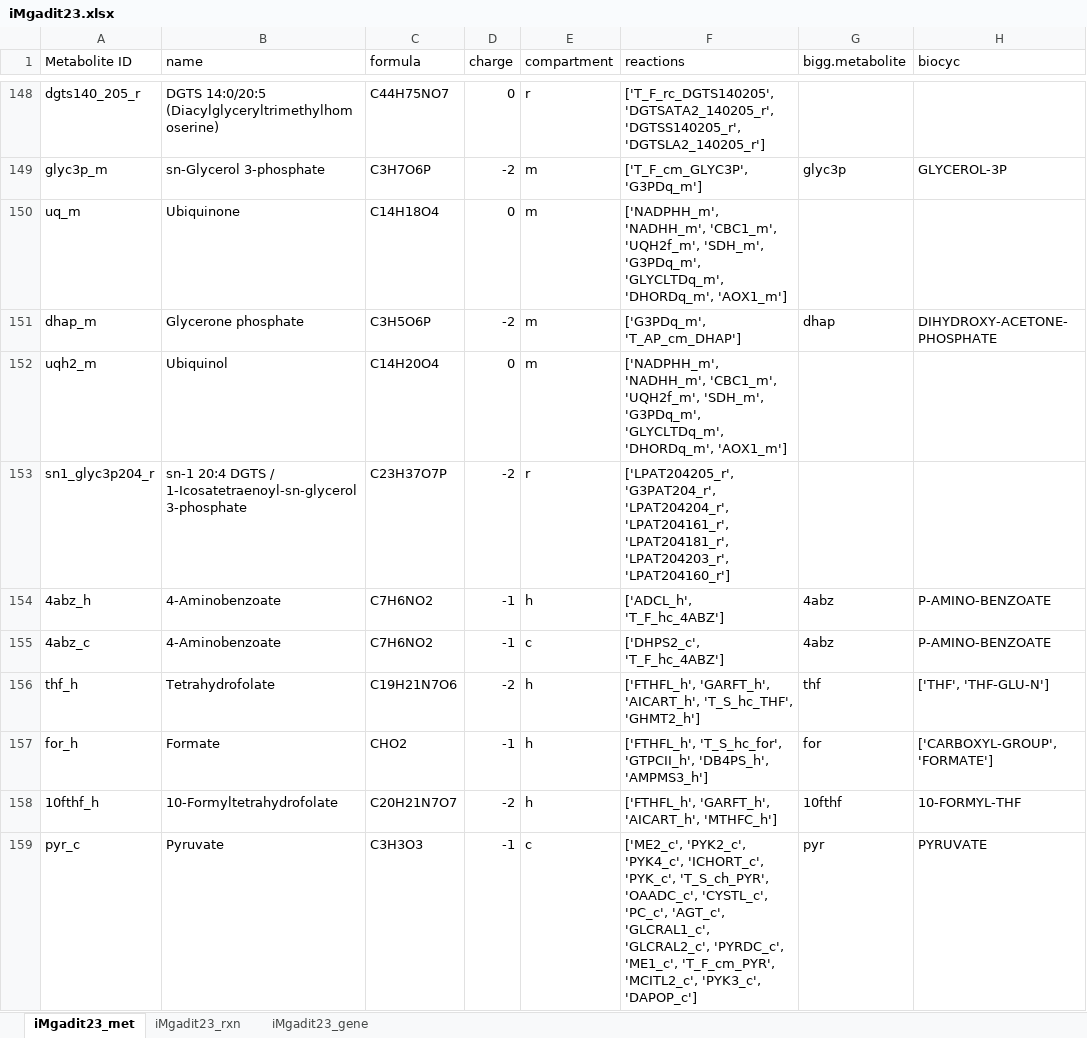
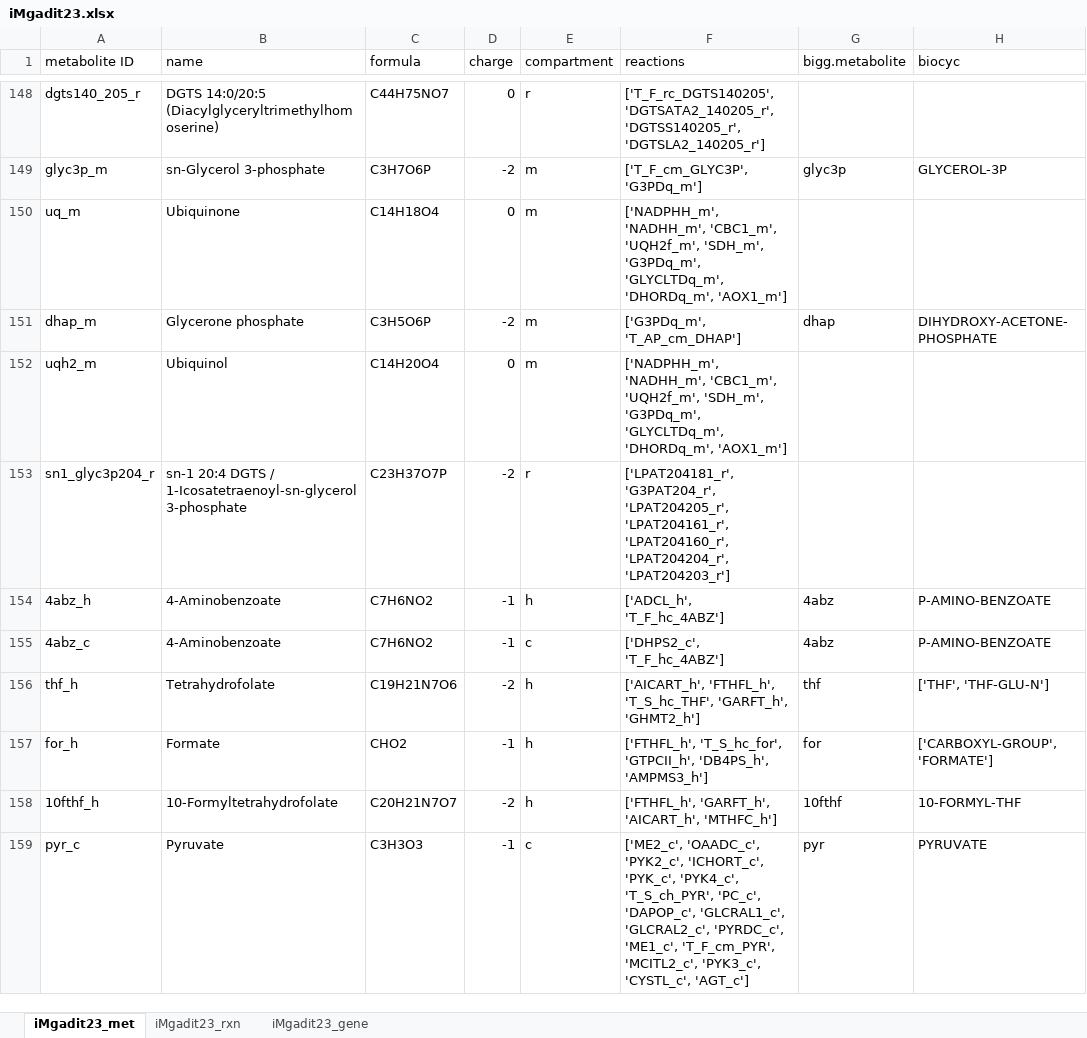
Before and after one commit to Total-RD/Mgaditana-GEM, an Excel workbook: model/iMgadit23.xlsx, sheet iMgadit23_met, drawn as a sheet; only a part is shown, gaps mark what is left out; values as stored, in another font and other column widths than the file's, no borders; the diff covers the shown part only; the diff names each change by its address in the sheet, - before the commit and + after, or states it on an @@ line.

```diff
--- a/model/iMgadit23.xlsx (sheet iMgadit23_met)
+++ b/model/iMgadit23.xlsx (sheet iMgadit23_met)
-A1: Metabolite ID
+A1: metabolite ID
-F153 (reactions): ['LPAT204205_r', 'G3PAT204_r', 'LPAT204204_r', 'LPAT204161_r', 'LPAT204181_r', 'LPAT204203_r', 'LPAT204160_r']
+F153 (reactions): ['LPAT204181_r', 'G3PAT204_r', 'LPAT204205_r', 'LPAT204161_r', 'LPAT204160_r', 'LPAT204204_r', 'LPAT204203_r']
-F156 (reactions): ['FTHFL_h', 'GARFT_h', 'AICART_h', 'T_S_hc_THF', 'GHMT2_h']
+F156 (reactions): ['AICART_h', 'FTHFL_h', 'T_S_hc_THF', 'GARFT_h', 'GHMT2_h']
-F159 (reactions): ['ME2_c', 'PYK2_c', 'PYK4_c', 'ICHORT_c', 'PYK_c', 'T_S_ch_PYR', 'OAADC_c', 'CYSTL_c', 'PC_c', 'AGT_c', 'GLCRAL1_c', 'GLCRAL2_c', 'PYRDC_c', 'ME1_c', 'T_F_cm_PYR', 'MCITL2_c', 'PYK3_c', 'DAPOP_c']
+F159 (reactions): ['ME2_c', 'OAADC_c', 'PYK2_c', 'ICHORT_c', 'PYK_c', 'PYK4_c', 'T_S_ch_PYR', 'PC_c', 'DAPOP_c', 'GLCRAL1_c', 'GLCRAL2_c', 'PYRDC_c', 'ME1_c', 'T_F_cm_PYR', 'MCITL2_c', 'PYK3_c', 'CYSTL_c', 'AGT_c']
```
Also changed, not shown: 375 edited cells elsewhere in this sheet, sheet iMgadit23_rxn, sheet iMgadit23_gene, 4 other files.
